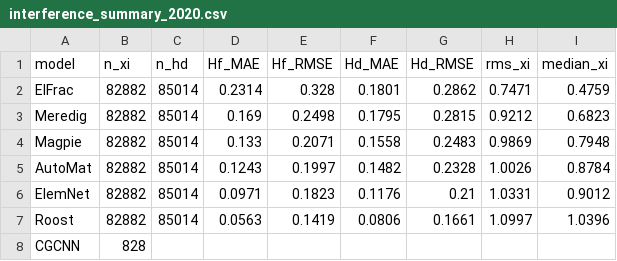
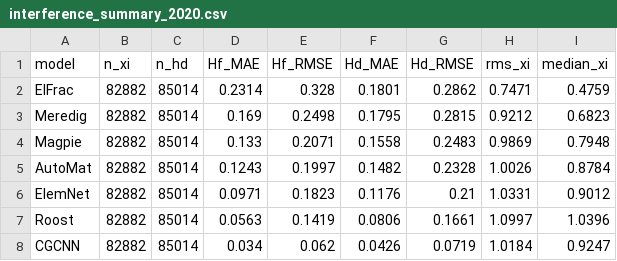
Before and after one commit to KanzowA/InterferenceIndex, a CSV file: results/2020/interference_summary_2020.csv, drawn as a sheet.

```diff
--- a/results/2020/interference_summary_2020.csv
+++ b/results/2020/interference_summary_2020.csv
@@ -7,2 +7,2 @@ ElemNet,82882,85014,0.0971,0.1823,0.1176,0.21,1.0331,0.9012
 Roost,82882,85014,0.0563,0.1419,0.0806,0.1661,1.0997,1.0396
-CGCNN,828
+CGCNN,82882,85014,0.034,0.062,0.0426,0.0719,1.0184,0.9247
```
Also changed, not shown: 26 other files.
